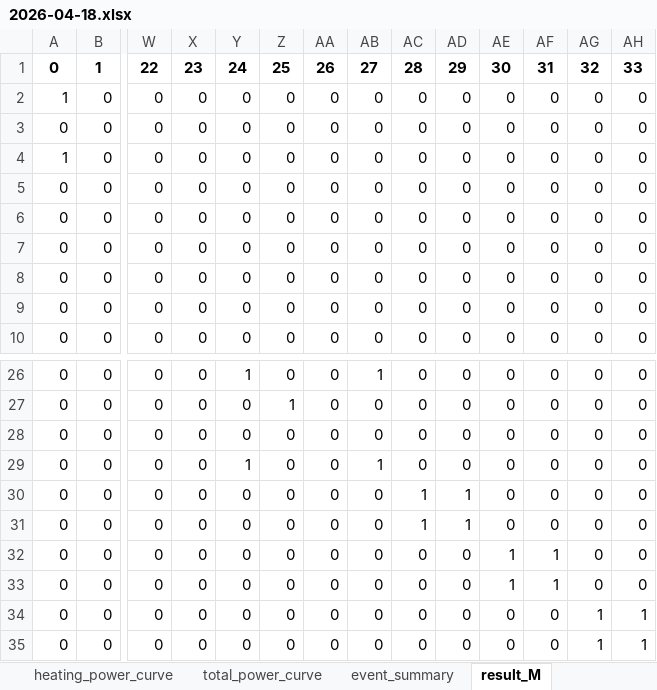
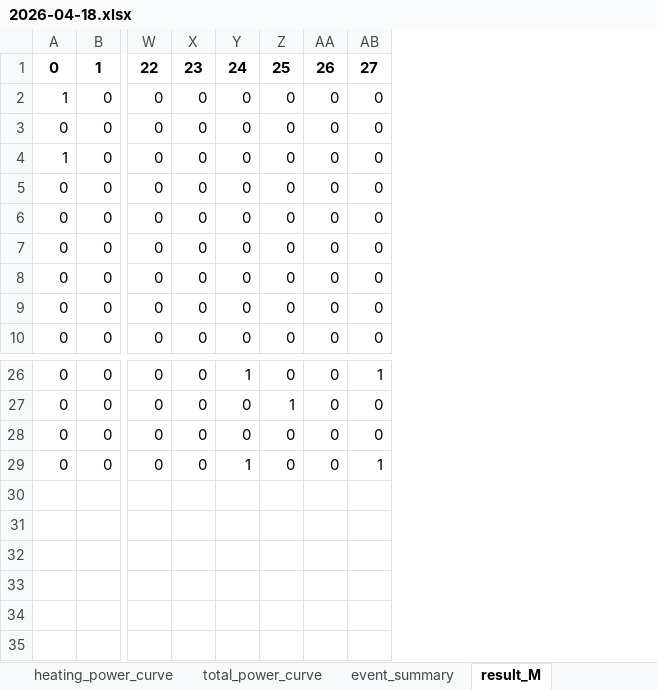
Before and after one commit to scutwlguo/jie-neng-jian-pai, an Excel workbook: data/all_datasets/REDD/REDD_House6_stats/2026-04-18.xlsx, sheet result_M, drawn as a sheet; only a part is shown, gaps mark what is left out; values as stored, in another font and other column widths than the file's, no borders; rows hold the shown columns only; the diff names each change by its address in the sheet, - before the commit and + after, or states it on an @@ line.

```diff
--- a/data/all_datasets/REDD/REDD_House6_stats/2026-04-18.xlsx (sheet result_M)
+++ b/data/all_datasets/REDD/REDD_House6_stats/2026-04-18.xlsx (sheet result_M)
-column AC, rows 1-10: 28 | 0 | 0 | 0 | 0 | 0 | 0 | 0 | 0 | 0; rows 26-29: all 0
-column AD, rows 1-10: 29 | 0 | 0 | 0 | 0 | 0 | 0 | 0 | 0 | 0; rows 26-29: all 0
-column AE, rows 1-10: 30 | 0 | 0 | 0 | 0 | 0 | 0 | 0 | 0 | 0; rows 26-29: all 0
-column AF, rows 1-10: 31 | 0 | 0 | 0 | 0 | 0 | 0 | 0 | 0 | 0; rows 26-29: all 0
-column AG, rows 1-10: 32 | 0 | 0 | 0 | 0 | 0 | 0 | 0 | 0 | 0; rows 26-29: all 0
-column AH, rows 1-10: 33 | 0 | 0 | 0 | 0 | 0 | 0 | 0 | 0 | 0; rows 26-29: all 0
-row 30: 0 | 0 | 0 | 0 | 0 | 0 | 0 | 0 | 1 | 1 | 0 | 0 | 0 | 0
-row 31: 0 | 0 | 0 | 0 | 0 | 0 | 0 | 0 | 1 | 1 | 0 | 0 | 0 | 0
-row 32: 0 | 0 | 0 | 0 | 0 | 0 | 0 | 0 | 0 | 0 | 1 | 1 | 0 | 0
-row 33: 0 | 0 | 0 | 0 | 0 | 0 | 0 | 0 | 0 | 0 | 1 | 1 | 0 | 0
-row 34: 0 | 0 | 0 | 0 | 0 | 0 | 0 | 0 | 0 | 0 | 0 | 0 | 1 | 1
-row 35: 0 | 0 | 0 | 0 | 0 | 0 | 0 | 0 | 0 | 0 | 0 | 0 | 1 | 1
```
Also changed, not shown: sheet heating_power_curve, sheet event_summary, sheet total_power_curve, sheet hour_event_ratio, sheet energy_pie_data, sheet energy_bar_data, data/all_datasets/REDD/REDD_House6_stats/2026-04-15.xlsx, data/all_datasets/REDD/REDD_House6_stats/2026-04-16.xlsx, 24 other files.
